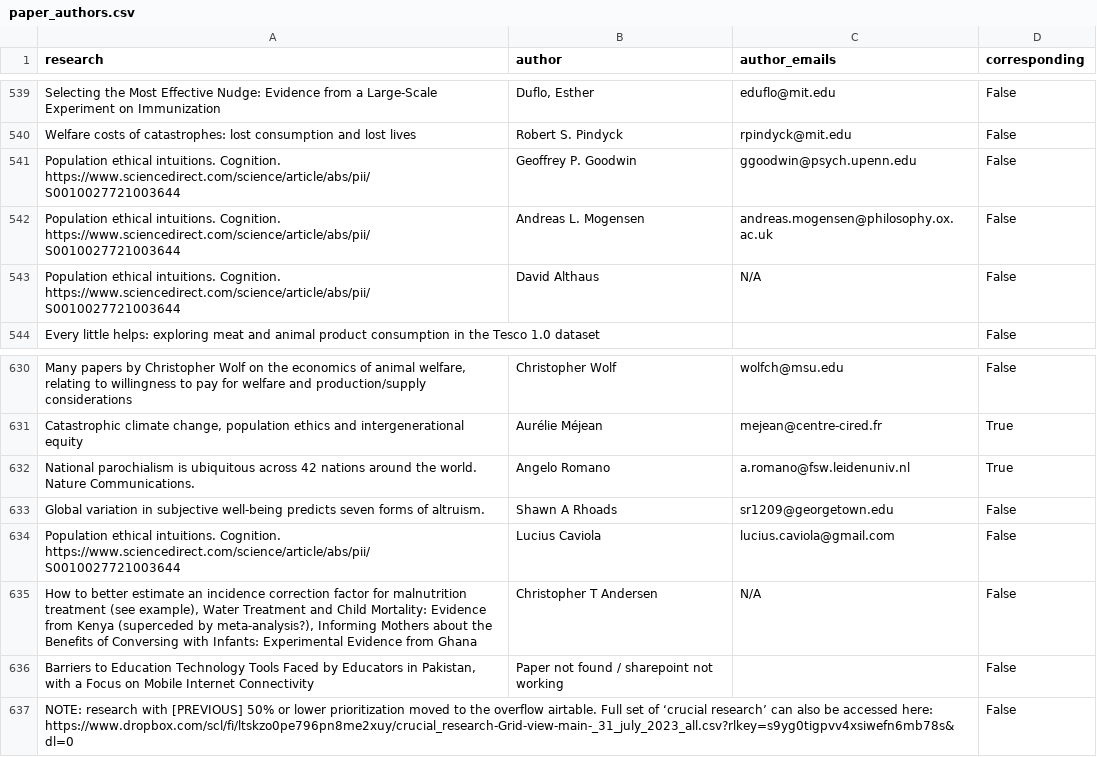
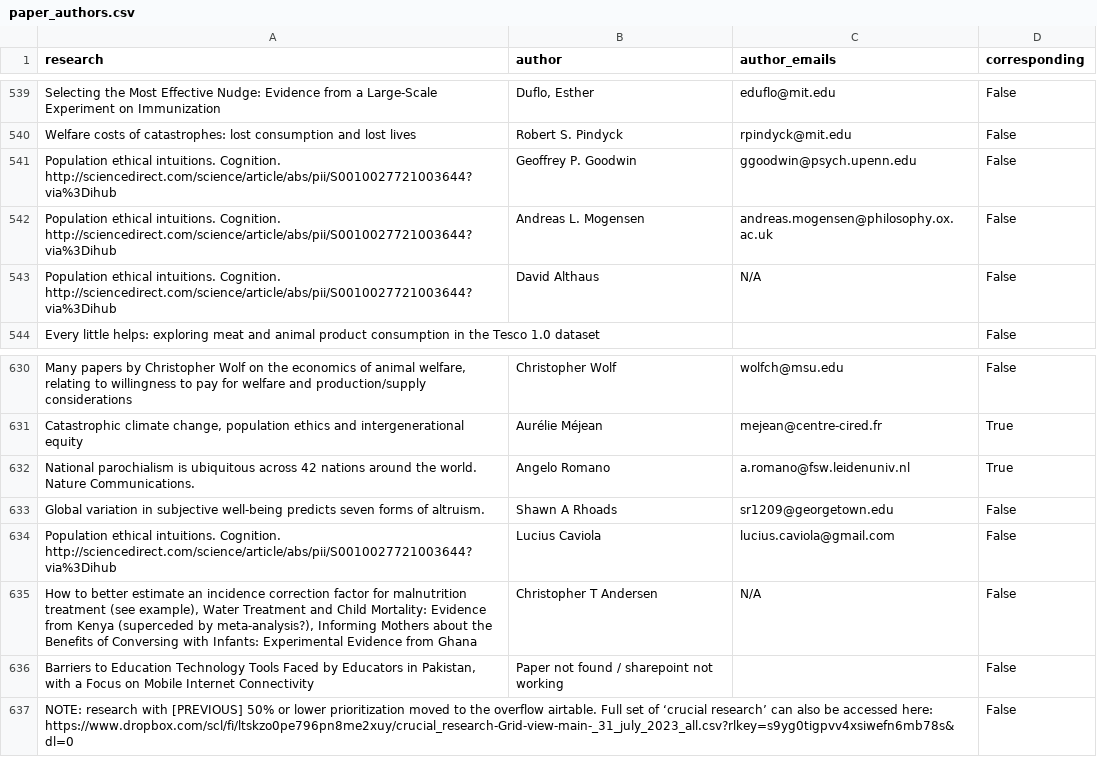
Before and after one commit to unjournal/unjournaldata, a CSV file: data/paper_authors.csv, drawn as a sheet; only a part is shown, gaps mark what is left out.

```diff
--- a/data/paper_authors.csv
+++ b/data/paper_authors.csv
@@ -567,5 +567,5 @@ Selecting the Most Effective Nudge: Evidence from a Large-Scale Experiment on Im
 Welfare costs of catastrophes: lost consumption and lost lives,Robert S. Pindyck,rpindyck@mit.edu,False
-Population ethical intuitions. Cognition. https://www.sciencedirect.com/science/article/abs/pii/S0010027721003644,Geoffrey P. Goodwin,ggoodwin@psych.upenn.edu,False
-Population ethical intuitions. Cognition. https://www.sciencedirect.com/science/article/abs/pii/S0010027721003644,Andreas L. Mogensen,andreas.mogensen@philosophy.ox.ac.uk,False
-Population ethical intuitions. Cognition. https://www.sciencedirect.com/science/article/abs/pii/S0010027721003644,David Althaus,N/A,False
+Population ethical intuitions. Cognition. http://sciencedirect.com/science/article/abs/pii/S0010027721003644?via%3Dihub,Geoffrey P. Goodwin,ggoodwin@psych.upenn.edu,False
+Population ethical intuitions. Cognition. http://sciencedirect.com/science/article/abs/pii/S0010027721003644?via%3Dihub,Andreas L. Mogensen,andreas.mogensen@philosophy.ox.ac.uk,False
+Population ethical intuitions. Cognition. http://sciencedirect.com/science/article/abs/pii/S0010027721003644?via%3Dihub,David Althaus,N/A,False
 Every little helps: exploring meat and animal product consumption in the Tesco 1.0 dataset,,,False
@@ -662,3 +662,3 @@ National parochialism is ubiquitous across 42 nations around the world. Nature C
 Global variation in subjective well-being predicts seven forms of altruism. ,Shawn A Rhoads,sr1209@georgetown.edu,False
-Population ethical intuitions. Cognition. https://www.sciencedirect.com/science/article/abs/pii/S0010027721003644,Lucius Caviola,lucius.caviola@gmail.com,False
+Population ethical intuitions. Cognition. http://sciencedirect.com/science/article/abs/pii/S0010027721003644?via%3Dihub,Lucius Caviola,lucius.caviola@gmail.com,False
 "How to better estimate an incidence correction factor for malnutrition treatment (see example), Water Treatment and Child Mortality: Evidence from Kenya (superceded by meta-analysis?), Informing Mothers about the Benefits of Conversing with Infants: Experimental Evidence from Ghana",Christopher T Andersen,N/A,False
```
Also changed, not shown: data/research.csv.
